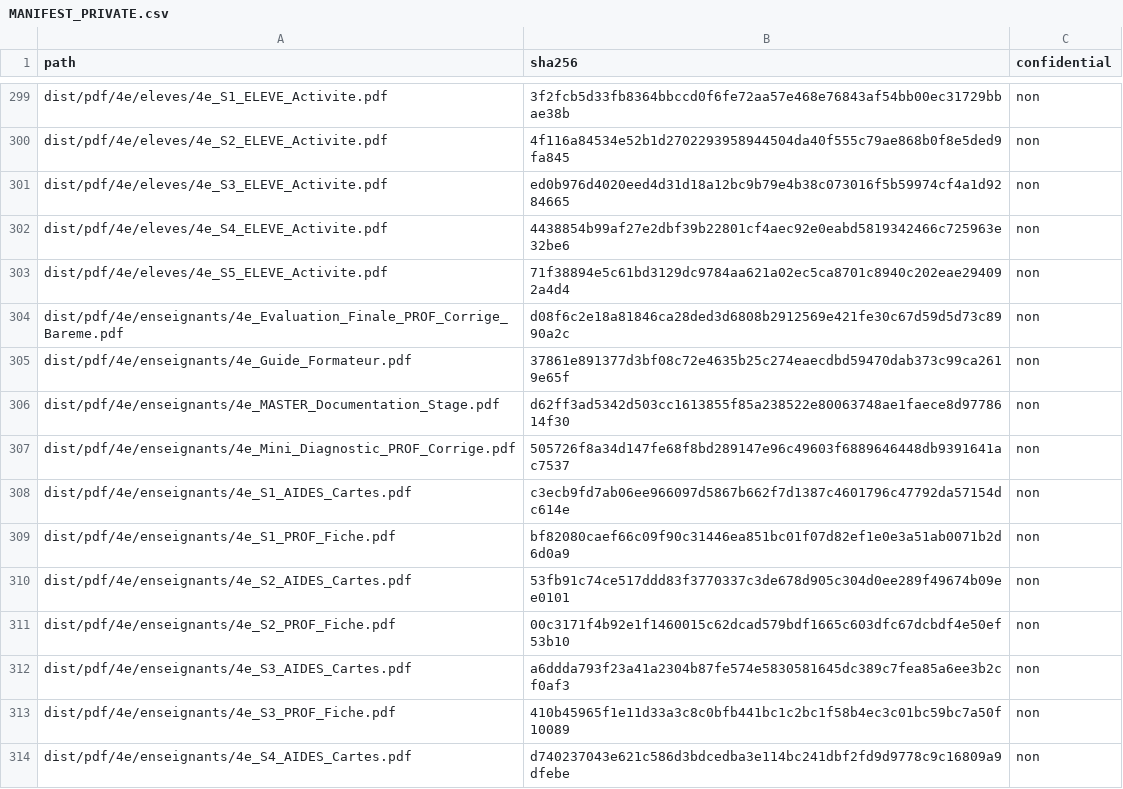
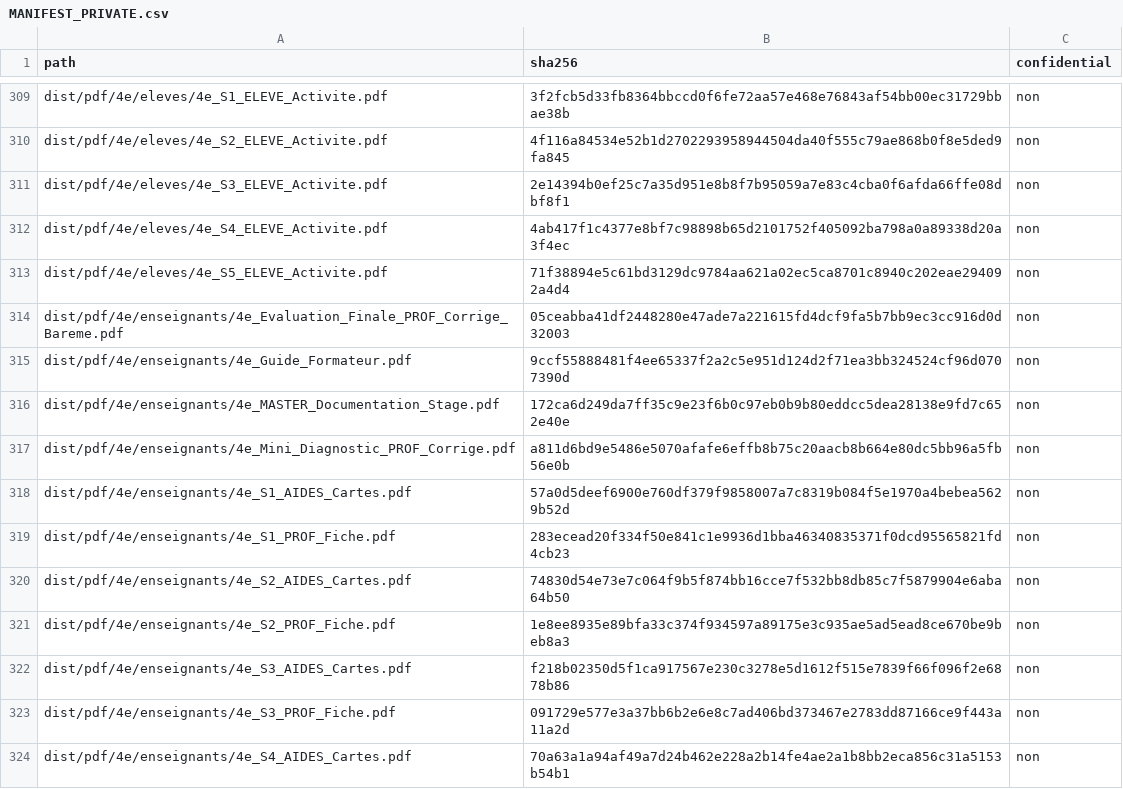
Before and after one commit to cyranoaladin/stages_prerentree_maths, a CSV file: MANIFEST_PRIVATE.csv, drawn as a sheet; only a part is shown, gaps mark what is left out; the diff covers the shown part only.

```diff
--- a/MANIFEST_PRIVATE.csv
+++ b/MANIFEST_PRIVATE.csv
@@ -300,15 +310,15 @@ dist/pdf/4e/eleves/4e_S1_ELEVE_Activite.pdf,3f2fcb5d33fb8364bbccd0f6fe72aa57e468
 dist/pdf/4e/eleves/4e_S2_ELEVE_Activite.pdf,4f116a84534e52b1d2702293958944504da40f555c79ae868b0f8e5ded9fa845,non
-dist/pdf/4e/eleves/4e_S3_ELEVE_Activite.pdf,ed0b976d4020eed4d31d18a12bc9b79e4b38c073016f5b59974cf4a1d9284665,non
-dist/pdf/4e/eleves/4e_S4_ELEVE_Activite.pdf,4438854b99af27e2dbf39b22801cf4aec92e0eabd5819342466c725963e32be6,non
+dist/pdf/4e/eleves/4e_S3_ELEVE_Activite.pdf,2e14394b0ef25c7a35d951e8b8f7b95059a7e83c4cba0f6afda66ffe08dbf8f1,non
+dist/pdf/4e/eleves/4e_S4_ELEVE_Activite.pdf,4ab417f1c4377e8bf7c98898b65d2101752f405092ba798a0a89338d20a3f4ec,non
 dist/pdf/4e/eleves/4e_S5_ELEVE_Activite.pdf,71f38894e5c61bd3129dc9784aa621a02ec5ca8701c8940c202eae294092a4d4,non
-dist/pdf/4e/enseignants/4e_Evaluation_Finale_PROF_Corrige_Bareme.pdf,d08f6c2e18a81846ca28ded3d6808b2912569e421fe30c67d59d5d73c8990a2c,non
-dist/pdf/4e/enseignants/4e_Guide_Formateur.pdf,37861e891377d3bf08c72e4635b25c274eaecdbd59470dab373c99ca2619e65f,non
-dist/pdf/4e/enseignants/4e_MASTER_Documentation_Stage.pdf,d62ff3ad5342d503cc1613855f85a238522e80063748ae1faece8d9778614f30,non
-dist/pdf/4e/enseignants/4e_Mini_Diagnostic_PROF_Corrige.pdf,505726f8a34d147fe68f8bd289147e96c49603f6889646448db9391641ac7537,non
-dist/pdf/4e/enseignants/4e_S1_AIDES_Cartes.pdf,c3ecb9fd7ab06ee966097d5867b662f7d1387c4601796c47792da57154dc614e,non
-dist/pdf/4e/enseignants/4e_S1_PROF_Fiche.pdf,bf82080caef66c09f90c31446ea851bc01f07d82ef1e0e3a51ab0071b2d6d0a9,non
-dist/pdf/4e/enseignants/4e_S2_AIDES_Cartes.pdf,53fb91c74ce517ddd83f3770337c3de678d905c304d0ee289f49674b09ee0101,non
-dist/pdf/4e/enseignants/4e_S2_PROF_Fiche.pdf,00c3171f4b92e1f1460015c62dcad579bdf1665c603dfc67dcbdf4e50ef53b10,non
-dist/pdf/4e/enseignants/4e_S3_AIDES_Cartes.pdf,a6ddda793f23a41a2304b87fe574e5830581645dc389c7fea85a6ee3b2cf0af3,non
-dist/pdf/4e/enseignants/4e_S3_PROF_Fiche.pdf,410b45965f1e11d33a3c8c0bfb441bc1c2bc1f58b4ec3c01bc59bc7a50f10089,non
-dist/pdf/4e/enseignants/4e_S4_AIDES_Cartes.pdf,d740237043e621c586d3bdcedba3e114bc241dbf2fd9d9778c9c16809a9dfebe,non
+dist/pdf/4e/enseignants/4e_Evaluation_Finale_PROF_Corrige_Bareme.pdf,05ceabba41df2448280e47ade7a221615fd4dcf9fa5b7bb9ec3cc916d0d32003,non
+dist/pdf/4e/enseignants/4e_Guide_Formateur.pdf,9ccf55888481f4ee65337f2a2c5e951d124d2f71ea3bb324524cf96d0707390d,non
+dist/pdf/4e/enseignants/4e_MASTER_Documentation_Stage.pdf,172ca6d249da7ff35c9e23f6b0c97eb0b9b80eddcc5dea28138e9fd7c652e40e,non
+dist/pdf/4e/enseignants/4e_Mini_Diagnostic_PROF_Corrige.pdf,a811d6bd9e5486e5070afafe6effb8b75c20aacb8b664e80dc5bb96a5fb56e0b,non
+dist/pdf/4e/enseignants/4e_S1_AIDES_Cartes.pdf,57a0d5deef6900e760df379f9858007a7c8319b084f5e1970a4bebea5629b52d,non
+dist/pdf/4e/enseignants/4e_S1_PROF_Fiche.pdf,283ecead20f334f50e841c1e9936d1bba46340835371f0dcd95565821fd4cb23,non
+dist/pdf/4e/enseignants/4e_S2_AIDES_Cartes.pdf,74830d54e73e7c064f9b5f874bb16cce7f532bb8db85c7f5879904e6aba64b50,non
+dist/pdf/4e/enseignants/4e_S2_PROF_Fiche.pdf,1e8ee8935e89bfa33c374f934597a89175e3c935ae5ad5ead8ce670be9beb8a3,non
+dist/pdf/4e/enseignants/4e_S3_AIDES_Cartes.pdf,f218b02350d5f1ca917567e230c3278e5d1612f515e7839f66f096f2e6878b86,non
+dist/pdf/4e/enseignants/4e_S3_PROF_Fiche.pdf,091729e577e3a37bb6b2e6e8c7ad406bd373467e2783dd87166ce9f443a11a2d,non
+dist/pdf/4e/enseignants/4e_S4_AIDES_Cartes.pdf,70a63a1a94af49a7d24b462e228a2b14fe4ae2a1b8bb2eca856c31a5153b54b1,non
```
Also changed, not shown: 17 added rows and 84 edited cells elsewhere in this file, MANIFEST_PUBLIC.csv, 48 other files.
